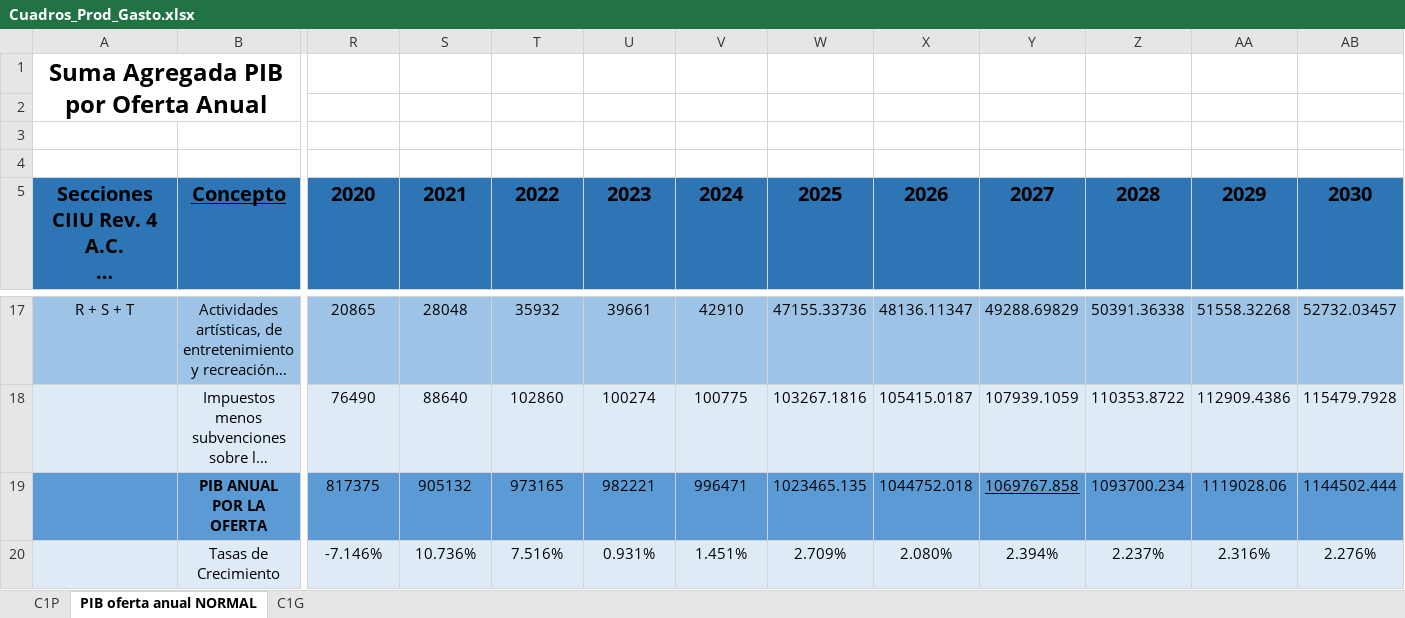
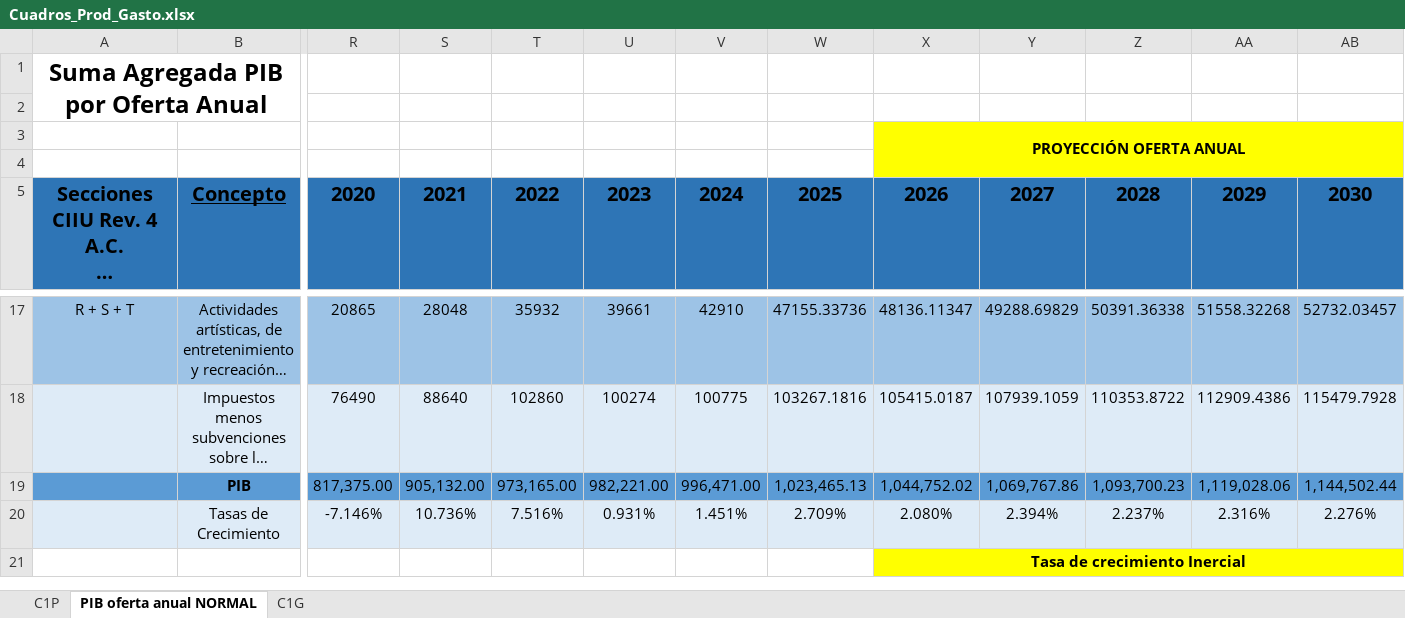
Before and after one commit to QueenR1014/ICE_Proyecciones, an Excel workbook: Cuadros_Prod_Gasto.xlsx, sheet PIB oferta anual NORMAL, drawn as a sheet; only a part is shown, gaps mark what is left out; long unchanged cells end in …; values as stored, in another font and other column widths than the file's, no borders; charts and pictures not drawn; removed rows and columns are numbered as before the commit, all else as after; rows hold the shown columns only; the diff names each change by its address in the sheet, - before the commit and + after, or states it on an @@ line.

Commit message:
proyecciones oferta

```diff
--- a/Cuadros_Prod_Gasto.xlsx (sheet PIB oferta anual NORMAL)
+++ b/Cuadros_Prod_Gasto.xlsx (sheet PIB oferta anual NORMAL)
-X3: (empty)
+X3: PROYECCIÓN OFERTA ANUAL
-X3:AB4 fill: none
+X3:AB4 fill: #FFFF00
+X3:AB4 merged
-row 19:  | PIB ANUAL POR LA OFERTA | 817375 | 905132 | 973165 | 982221 | 996471 | 1023465.135 | 1044752.018 | 1069767.858 | 1093700.234 | 1119028.06 | 1144502.444
+row 19:  | PIB | 817,375.00 | 905,132.00 | 973,165.00 | 982,221.00 | 996,471.00 | 1,023,465.13 | 1,044,752.02 | 1,069,767.86 | 1,093,700.23 | 1,119,028.06 | 1,144,502.44
+row 21:  |  |  |  |  |  |  |  | Tasa de crecimiento Inercial
```
Also changed, not shown: charts or pictures.
